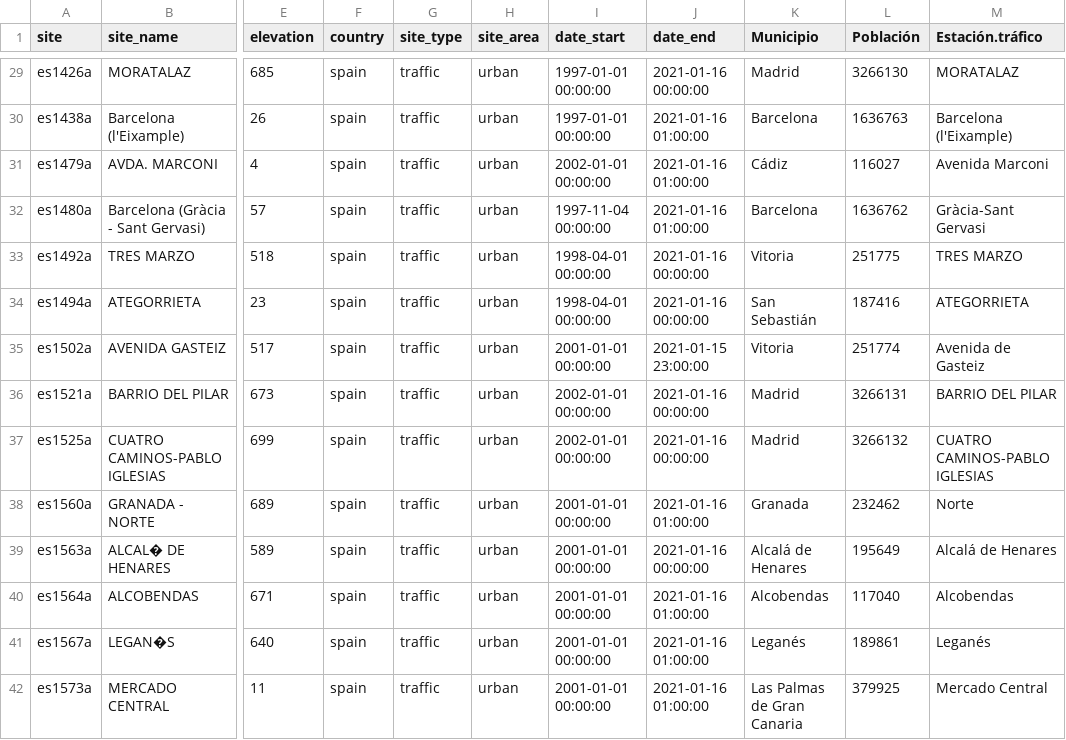
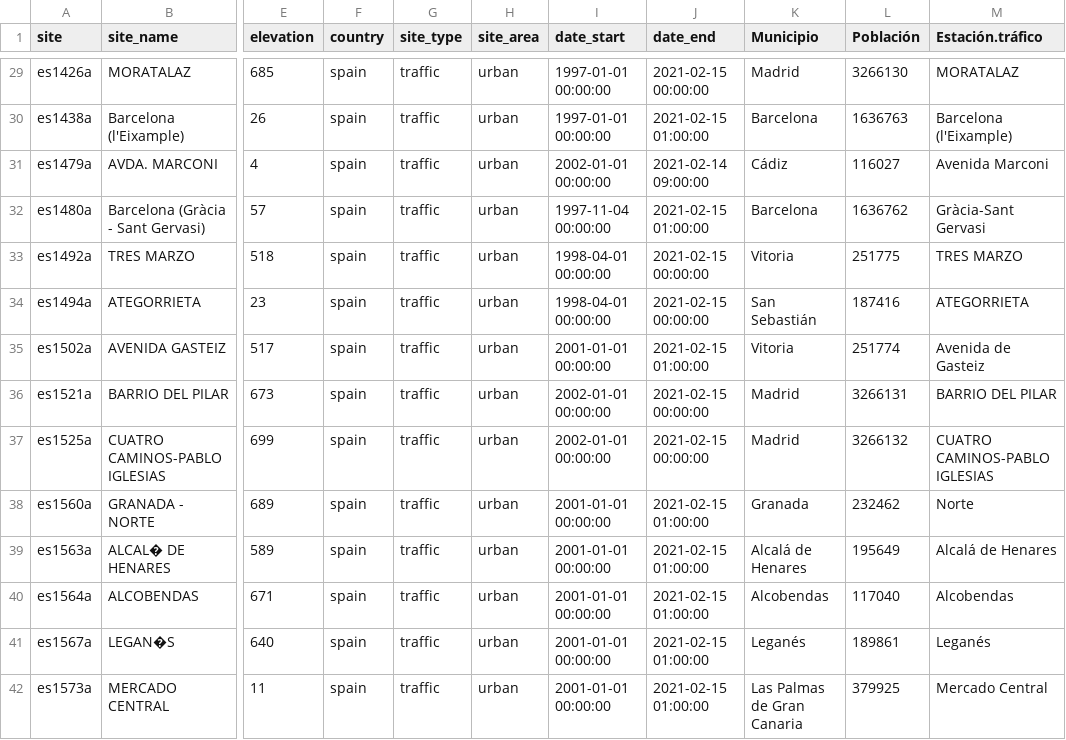
Before and after one commit to Jaimedgp/AirQualityCOVID, a CSV file: data/Curation/AirQuality/sitesAQ.csv, drawn as a sheet; only a part is shown, gaps mark what is left out; the diff covers the shown part only; the diff names each change by its address in the sheet, - before the commit and + after, or states it on an @@ line.

```diff
--- a/data/Curation/AirQuality/sitesAQ.csv
+++ b/data/Curation/AirQuality/sitesAQ.csv
-J29 (date_end): 2021-01-16 00:00:00
+J29 (date_end): 2021-02-15 00:00:00
-J30 (date_end): 2021-01-16 01:00:00
+J30 (date_end): 2021-02-15 01:00:00
-J31 (date_end): 2021-01-16 01:00:00
+J31 (date_end): 2021-02-14 09:00:00
-J32 (date_end): 2021-01-16 01:00:00
+J32 (date_end): 2021-02-15 01:00:00
-J33:J34 (date_end): 2021-01-16 00:00:00
+J33:J34 (date_end): 2021-02-15 00:00:00
-J35 (date_end): 2021-01-15 23:00:00
+J35 (date_end): 2021-02-15 01:00:00
-J36:J37 (date_end): 2021-01-16 00:00:00
+J36:J37 (date_end): 2021-02-15 00:00:00
-J38 (date_end): 2021-01-16 01:00:00
+J38 (date_end): 2021-02-15 01:00:00
-J39 (date_end): 2021-01-16 00:00:00
+J39 (date_end): 2021-02-15 01:00:00
-J40:J42 (date_end): 2021-01-16 01:00:00
+J40:J42 (date_end): 2021-02-15 01:00:00
```
Also changed, not shown: 3 removed rows and 48 edited cells elsewhere in this file, 4 other files.
